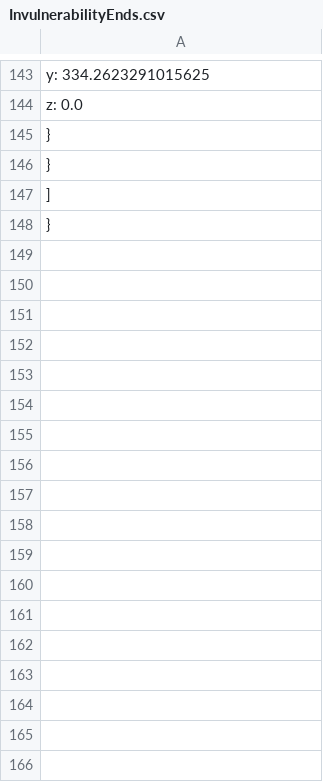
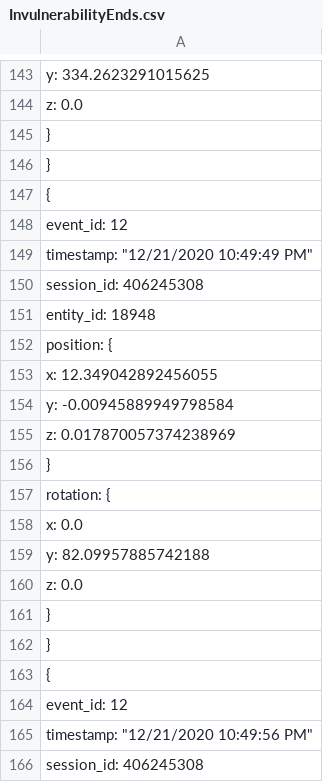
Before and after one commit to CITMGameAnalytics/VisualDataAnalysis, a CSV file: DataAnalysisPractice2/Assets/DataVisualization/DataFiles/InvulnerabilityEnds.csv, drawn as a sheet; only a part is shown, gaps mark what is left out; the shorter side is filled out with more unchanged rows; the diff covers the shown part only.

```diff
--- a/DataAnalysisPractice2/Assets/DataVisualization/DataFiles/InvulnerabilityEnds.csv
+++ b/DataAnalysisPractice2/Assets/DataVisualization/DataFiles/InvulnerabilityEnds.csv
@@ -146,0 +147,20 @@
+        {
+            "event_id": 12,
+            "timestamp": "12/21/2020 10:49:49 PM",
+            "session_id": 406245308,
+            "entity_id": 18948,
+            "position": {
+                "x": 12.349042892456055,
+                "y": -0.00945889949798584,
+                "z": 0.017870057374238969
+            },
+            "rotation": {
+                "x": 0.0,
+                "y": 82.09957885742188,
+                "z": 0.0
+            }
+        },
+        {
+            "event_id": 12,
+            "timestamp": "12/21/2020 10:49:56 PM",
+            "session_id": 406245308,
```
Also changed, not shown: 12 added rows elsewhere in this file, DataAnalysisPractice2/Assets/DataVisualization/DataFiles/Hits.csv, DataAnalysisPractice2/Assets/DataVisualization/DataFiles/InvulnerabilityStarts.csv, 8 other files.
